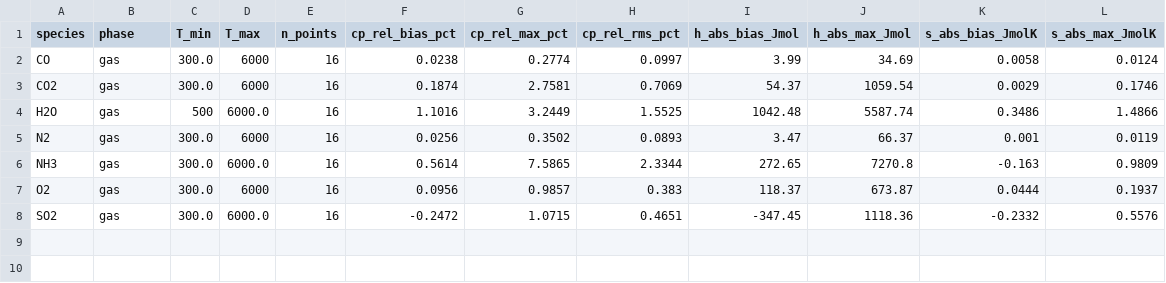
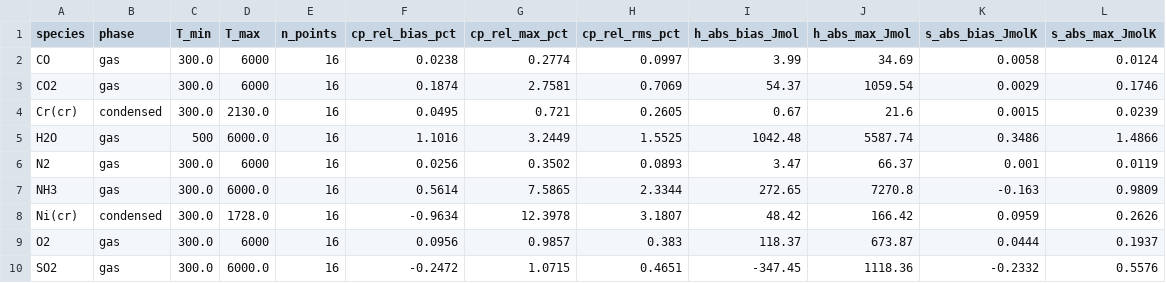
Before and after one commit to ProfLeao/pyglenn, a CSV file: docs/audit/species_error.csv, drawn as a sheet; the diff names each change by its address in the sheet, - before the commit and + after, or states it on an @@ line.

```diff
--- a/docs/audit/species_error.csv
+++ b/docs/audit/species_error.csv
+row 4: Cr(cr) | condensed | 300.0 | 2130.0 | 16 | 0.0495 | 0.721 | 0.2605 | 0.67 | 21.6 | 0.0015 | 0.0239
+row 8: Ni(cr) | condensed | 300.0 | 1728.0 | 16 | -0.9634 | 12.3978 | 3.1807 | 48.42 | 166.42 | 0.0959 | 0.2626
```
Also changed, not shown: 1 other file.
